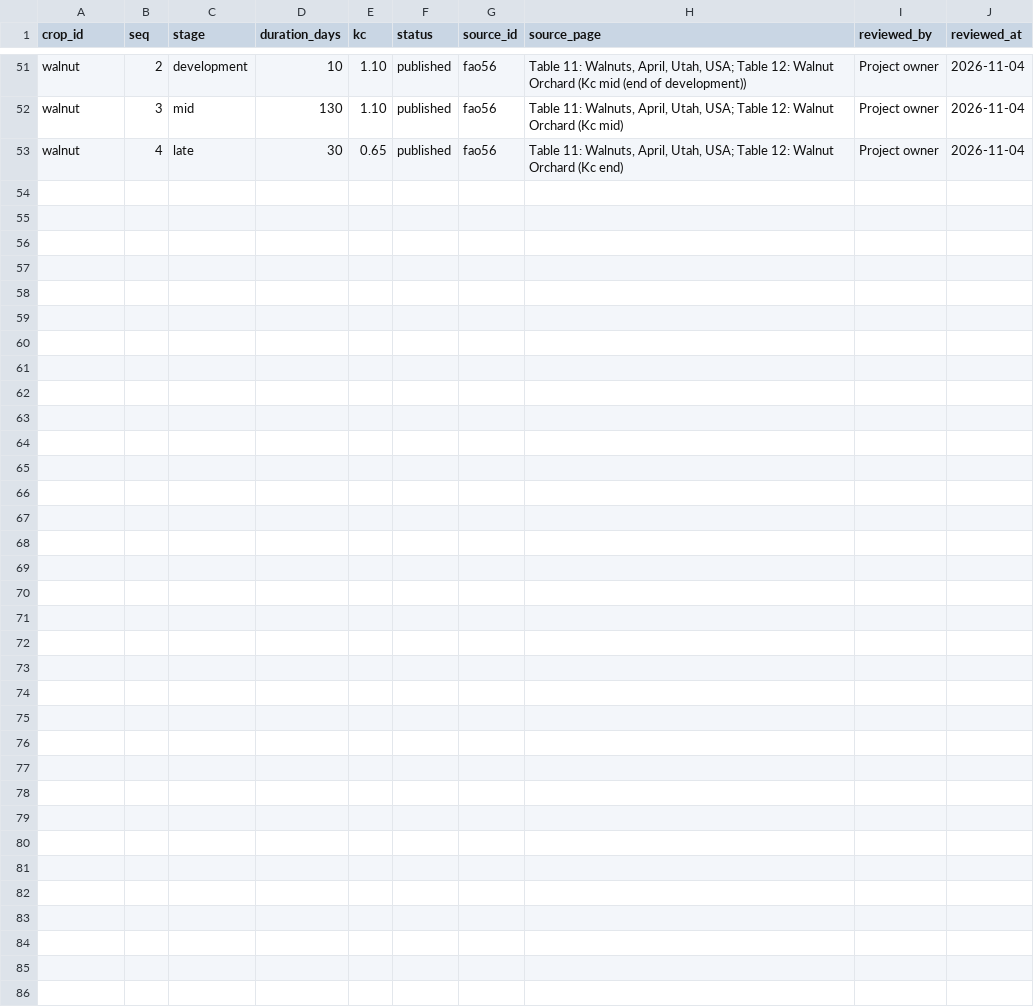
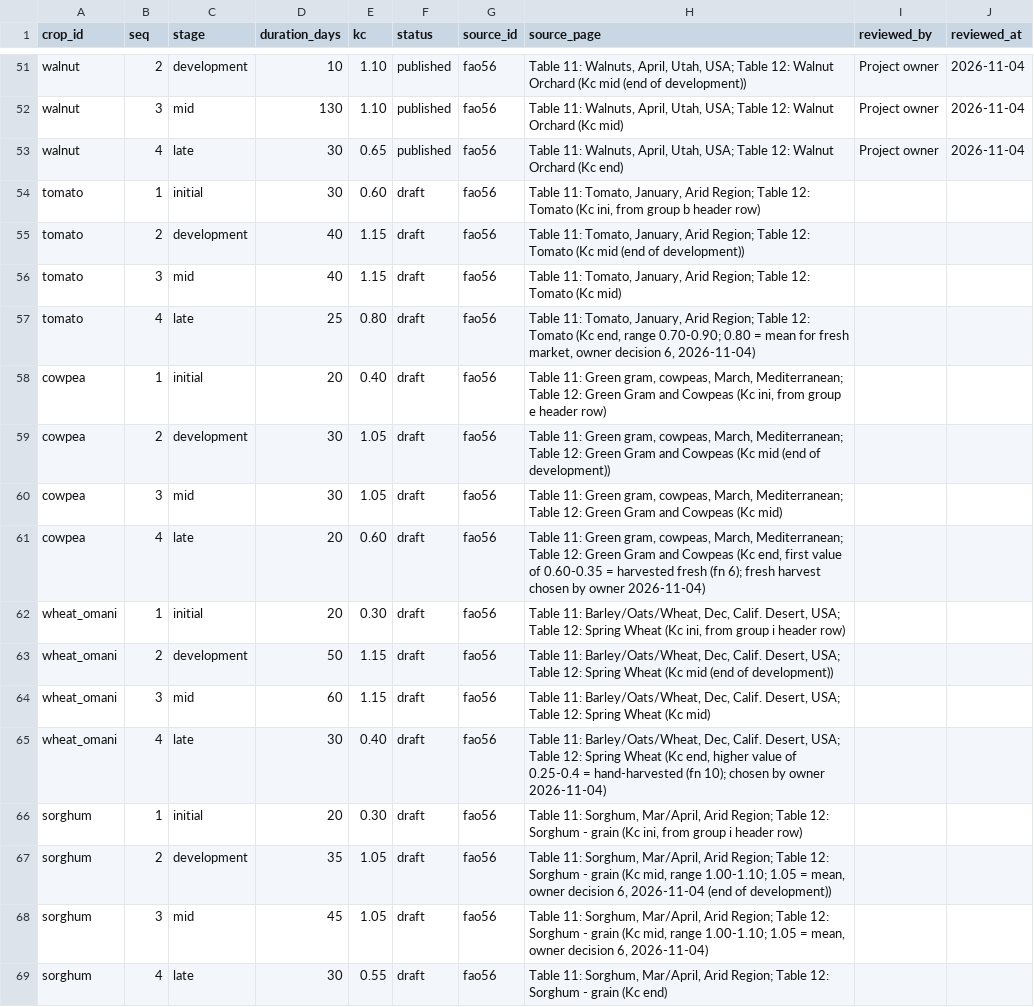
Before and after one commit to ishaqsqu-ctrl/oman-agri, a CSV file: data/crop_stages.csv, drawn as a sheet; only a part is shown, gaps mark what is left out.

```diff
--- a/data/crop_stages.csv
+++ b/data/crop_stages.csv
@@ -53 +53,17 @@ walnut,3,mid,130,1.10,published,fao56,"Table 11: Walnuts, April, Utah, USA; Tabl
 walnut,4,late,30,0.65,published,fao56,"Table 11: Walnuts, April, Utah, USA; Table 12: Walnut Orchard (Kc end)",Project owner,2026-11-04
+tomato,1,initial,30,0.60,draft,fao56,"Table 11: Tomato, January, Arid Region; Table 12: Tomato (Kc ini, from group b header row)",,
+tomato,2,development,40,1.15,draft,fao56,"Table 11: Tomato, January, Arid Region; Table 12: Tomato (Kc mid (end of development))",,
+tomato,3,mid,40,1.15,draft,fao56,"Table 11: Tomato, January, Arid Region; Table 12: Tomato (Kc mid)",,
+tomato,4,late,25,0.80,draft,fao56,"Table 11: Tomato, January, Arid Region; Table 12: Tomato (Kc end, range 0.70-0.90; 0.80 = mean for fresh market, owner decision 6, 2026-11-04)",,
+cowpea,1,initial,20,0.40,draft,fao56,"Table 11: Green gram, cowpeas, March, Mediterranean; Table 12: Green Gram and Cowpeas (Kc ini, from group e header row)",,
+cowpea,2,development,30,1.05,draft,fao56,"Table 11: Green gram, cowpeas, March, Mediterranean; Table 12: Green Gram and Cowpeas (Kc mid (end of development))",,
+cowpea,3,mid,30,1.05,draft,fao56,"Table 11: Green gram, cowpeas, March, Mediterranean; Table 12: Green Gram and Cowpeas (Kc mid)",,
+cowpea,4,late,20,0.60,draft,fao56,"Table 11: Green gram, cowpeas, March, Mediterranean; Table 12: Green Gram and Cowpeas (Kc end, first value of 0.60-0.35 = harvested fresh (fn 6); fresh harvest chosen by owner 2026-11-04)",,
+wheat_omani,1,initial,20,0.30,draft,fao56,"Table 11: Barley/Oats/Wheat, Dec, Calif. Desert, USA; Table 12: Spring Wheat (Kc ini, from group i header row)",,
+wheat_omani,2,development,50,1.15,draft,fao56,"Table 11: Barley/Oats/Wheat, Dec, Calif. Desert, USA; Table 12: Spring Wheat (Kc mid (end of development))",,
+wheat_omani,3,mid,60,1.15,draft,fao56,"Table 11: Barley/Oats/Wheat, Dec, Calif. Desert, USA; Table 12: Spring Wheat (Kc mid)",,
+wheat_omani,4,late,30,0.40,draft,fao56,"Table 11: Barley/Oats/Wheat, Dec, Calif. Desert, USA; Table 12: Spring Wheat (Kc end, higher value of 0.25-0.4 = hand-harvested (fn 10); chosen by owner 2026-11-04)",,
+sorghum,1,initial,20,0.30,draft,fao56,"Table 11: Sorghum, Mar/April, Arid Region; Table 12: Sorghum - grain (Kc ini, from group i header row)",,
+sorghum,2,development,35,1.05,draft,fao56,"Table 11: Sorghum, Mar/April, Arid Region; Table 12: Sorghum - grain (Kc mid, range 1.00-1.10; 1.05 = mean, owner decision 6, 2026-11-04 (end of development))",,
+sorghum,3,mid,45,1.05,draft,fao56,"Table 11: Sorghum, Mar/April, Arid Region; Table 12: Sorghum - grain (Kc mid, range 1.00-1.10; 1.05 = mean, owner decision 6, 2026-11-04)",,
+sorghum,4,late,30,0.55,draft,fao56,"Table 11: Sorghum, Mar/April, Arid Region; Table 12: Sorghum - grain (Kc end)",,
```
Also changed, not shown: 2 other files.
